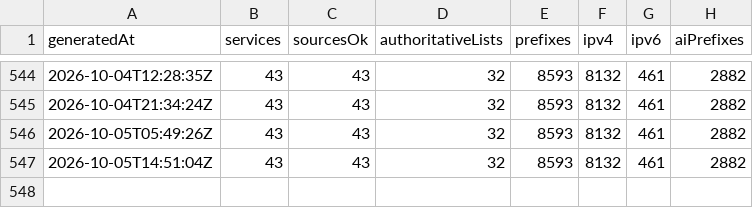
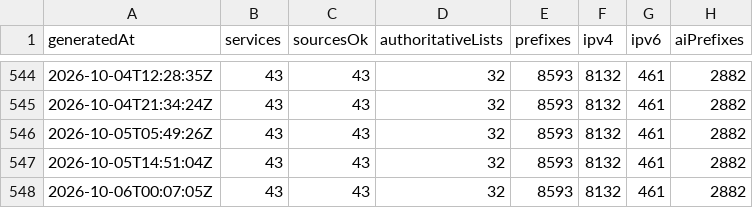
Before and after one commit to ipanalytics/CrawlerScope, a CSV file: data/history/summary.csv, drawn as a sheet; only a part is shown, gaps mark what is left out.

```diff
--- a/data/history/summary.csv
+++ b/data/history/summary.csv
@@ -547 +547,2 @@ generatedAt,services,sourcesOk,authoritativeLists,prefixes,ipv4,ipv6,aiPrefixes
 2026-10-05T14:51:04Z,43,43,32,8593,8132,461,2882
+2026-10-06T00:07:05Z,43,43,32,8593,8132,461,2882
```
Also changed, not shown: 2 other files.
